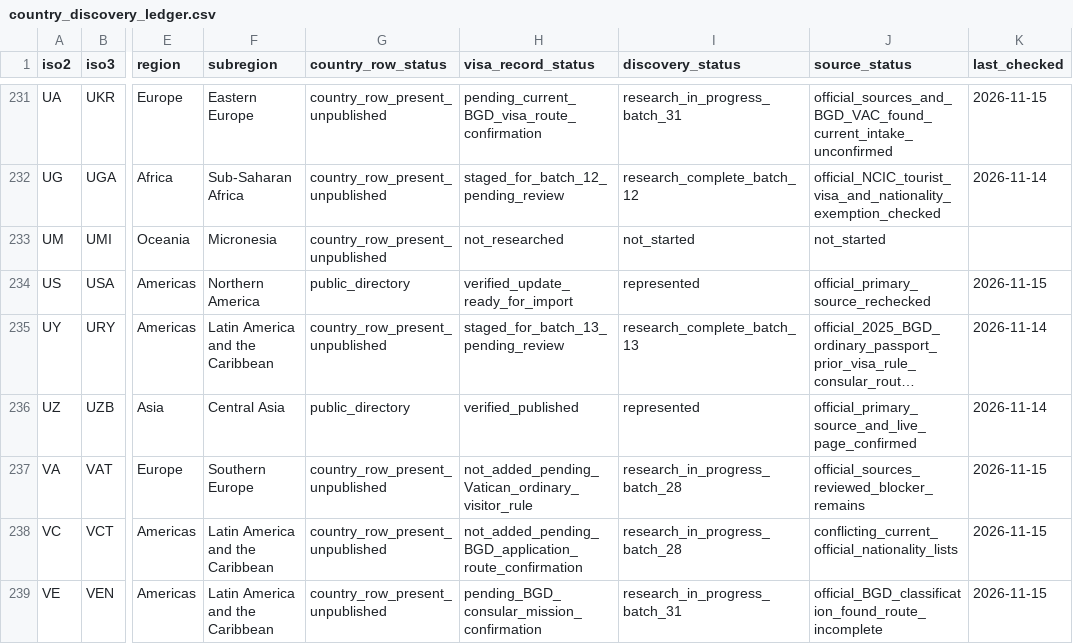
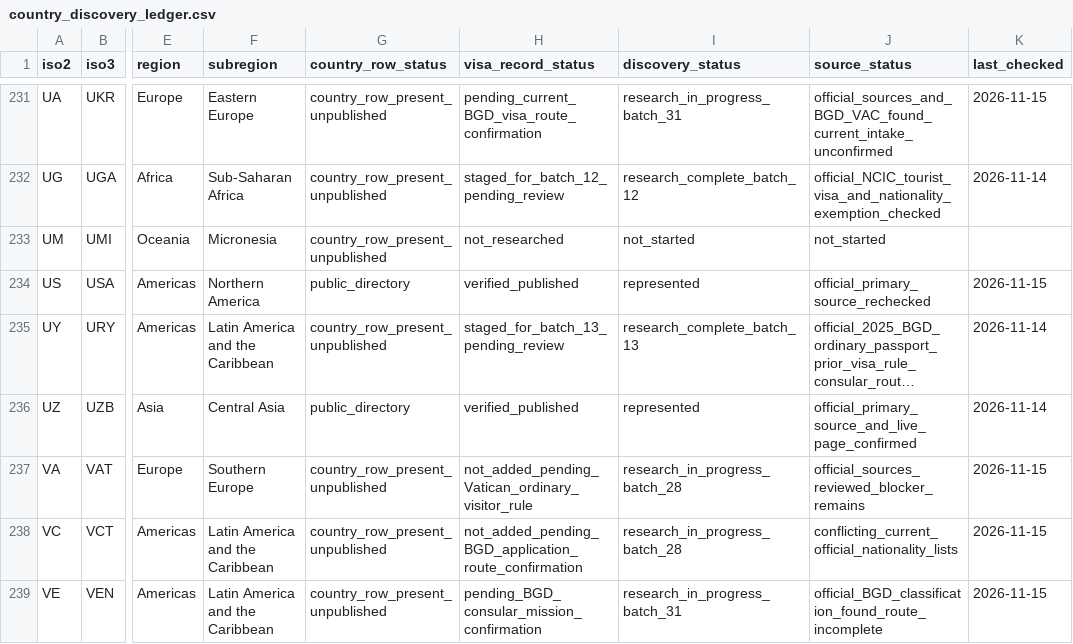
Before and after one commit to raadislam/unigo-backend, a CSV file: database/data/country_discovery_ledger.csv, drawn as a sheet; only a part is shown, gaps mark what is left out; long unchanged cells end in …; the diff names each change by its address in the sheet, - before the commit and + after, or states it on an @@ line.

Commit message:
Keep the existing published U.S. record represented as verified_published during controlled refresh

```diff
--- a/database/data/country_discovery_ledger.csv
+++ b/database/data/country_discovery_ledger.csv
-H234 (visa_record_status): verified_update_ready_for_import
+H234 (visa_record_status): verified_published
```
